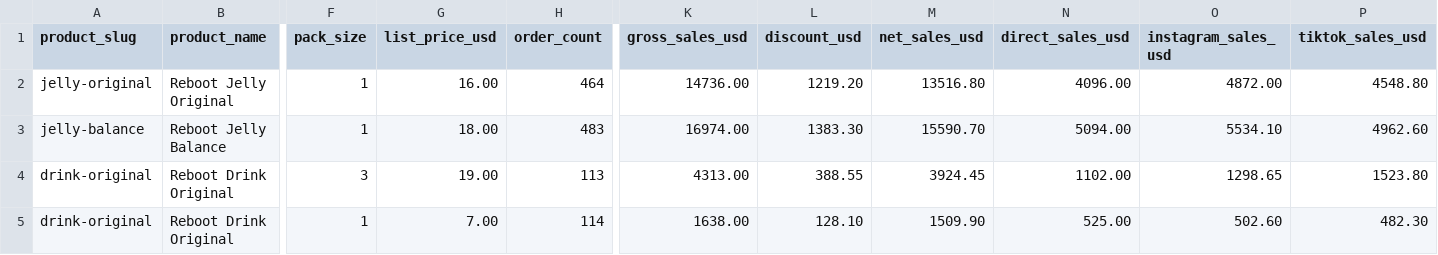
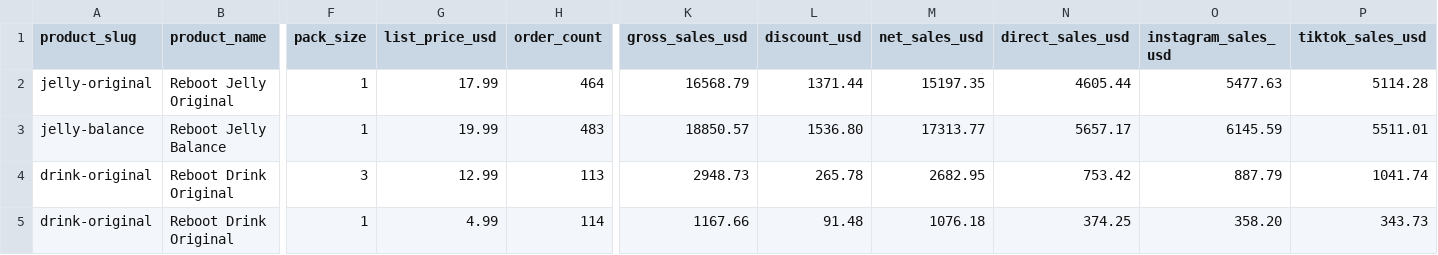
Before and after one commit to hyxxns0131/reboot_home, a CSV file: sample_exports/reboot_option_sales_20260101_20261025.csv, drawn as a sheet; only a part is shown, gaps mark what is left out; the diff covers the shown part only; the diff names each change by its address in the sheet, - before the commit and + after, or states it on an @@ line.

```diff
--- a/sample_exports/reboot_option_sales_20260101_20261025.csv
+++ b/sample_exports/reboot_option_sales_20260101_20261025.csv
-G2 (list_price_usd): 16.00
+G2 (list_price_usd): 17.99
-K2 (gross_sales_usd): 14736.00
+K2 (gross_sales_usd): 16568.79
-L2 (discount_usd): 1219.20
+L2 (discount_usd): 1371.44
-M2 (net_sales_usd): 13516.80
+M2 (net_sales_usd): 15197.35
-N2 (direct_sales_usd): 4096.00
+N2 (direct_sales_usd): 4605.44
-O2 (instagram_sales_usd): 4872.00
+O2 (instagram_sales_usd): 5477.63
-P2 (tiktok_sales_usd): 4548.80
+P2 (tiktok_sales_usd): 5114.28
-G3 (list_price_usd): 18.00
+G3 (list_price_usd): 19.99
-K3 (gross_sales_usd): 16974.00
+K3 (gross_sales_usd): 18850.57
-L3 (discount_usd): 1383.30
+L3 (discount_usd): 1536.80
-M3 (net_sales_usd): 15590.70
+M3 (net_sales_usd): 17313.77
-N3 (direct_sales_usd): 5094.00
+N3 (direct_sales_usd): 5657.17
-O3 (instagram_sales_usd): 5534.10
+O3 (instagram_sales_usd): 6145.59
-P3 (tiktok_sales_usd): 4962.60
+P3 (tiktok_sales_usd): 5511.01
-G4 (list_price_usd): 19.00
+G4 (list_price_usd): 12.99
-K4 (gross_sales_usd): 4313.00
+K4 (gross_sales_usd): 2948.73
-L4 (discount_usd): 388.55
+L4 (discount_usd): 265.78
-M4 (net_sales_usd): 3924.45
+M4 (net_sales_usd): 2682.95
-N4 (direct_sales_usd): 1102.00
+N4 (direct_sales_usd): 753.42
-O4 (instagram_sales_usd): 1298.65
+O4 (instagram_sales_usd): 887.79
-P4 (tiktok_sales_usd): 1523.80
+P4 (tiktok_sales_usd): 1041.74
-G5 (list_price_usd): 7.00
+G5 (list_price_usd): 4.99
-K5 (gross_sales_usd): 1638.00
+K5 (gross_sales_usd): 1167.66
-L5 (discount_usd): 128.10
+L5 (discount_usd): 91.48
-M5 (net_sales_usd): 1509.90
+M5 (net_sales_usd): 1076.18
-N5 (direct_sales_usd): 525.00
+N5 (direct_sales_usd): 374.25
-O5 (instagram_sales_usd): 502.60
+O5 (instagram_sales_usd): 358.20
-P5 (tiktok_sales_usd): 482.30
+P5 (tiktok_sales_usd): 343.73
```
Also changed, not shown: 42 edited cells elsewhere in this file, sample_exports/reboot_influencer_orders_instagram_20260101_20261025.csv, sample_exports/reboot_influencer_orders_tiktok_20260101_20261025.csv, 9 other files.
